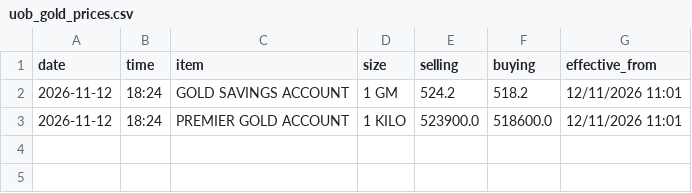
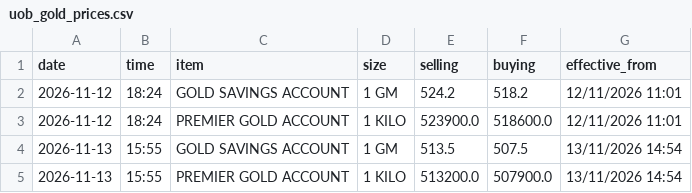
Before and after one commit to dharmafuse/uob-my-daily-gold-price, a CSV file: data/uob_gold_prices.csv, drawn as a sheet.

Commit message:
UOB gold prices 2026-11-13

```diff
--- a/data/uob_gold_prices.csv
+++ b/data/uob_gold_prices.csv
@@ -3 +3,3 @@ date,time,item,size,selling,buying,effective_from
 2026-11-12,18:24,PREMIER GOLD ACCOUNT,1 KILO,523900.0,518600.0,12/11/2026 11:01
+2026-11-13,15:55,GOLD SAVINGS ACCOUNT,1 GM,513.5,507.5,13/11/2026 14:54
+2026-11-13,15:55,PREMIER GOLD ACCOUNT,1 KILO,513200.0,507900.0,13/11/2026 14:54
```
